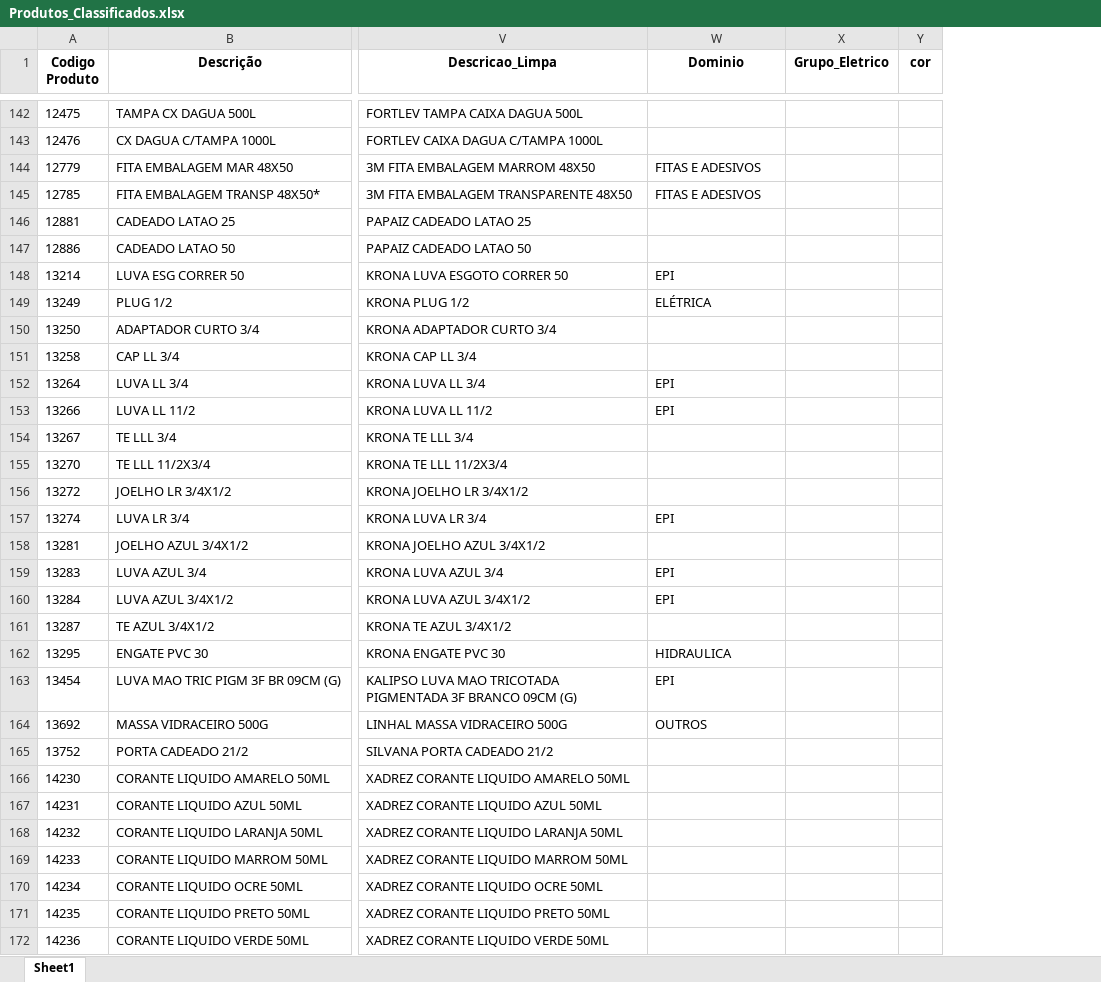
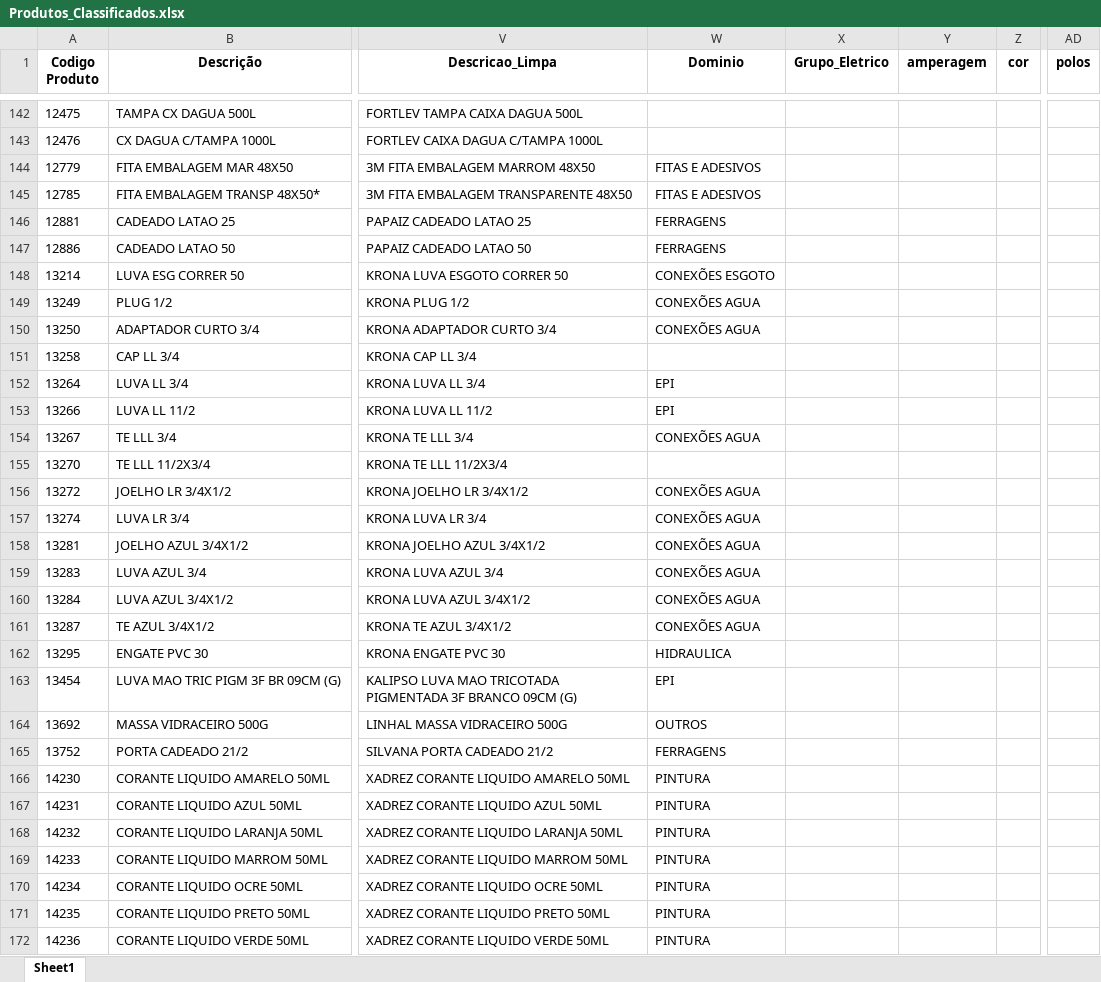
Before and after one commit to Lucas-Fernandes-Silva/auto_shopee, an Excel workbook: Produtos_Classificados.xlsx, sheet Sheet1, drawn as a sheet; only a part is shown, gaps mark what is left out; values as stored, in another font and other column widths than the file's, no borders; the diff covers the shown part only; the diff names each change by its address in the sheet, - before the commit and + after, or states it on an @@ line.

```diff
--- a/Produtos_Classificados.xlsx (sheet Sheet1)
+++ b/Produtos_Classificados.xlsx (sheet Sheet1)
+column Y (amperagem), empty
+column AD (polos), empty
-W146:W147 (Dominio): (empty)
+W146:W147 (Dominio): FERRAGENS
-W148 (Dominio): EPI
+W148 (Dominio): CONEXÕES ESGOTO
-W149 (Dominio): ELÉTRICA
+W149 (Dominio): CONEXÕES AGUA
-W150 (Dominio): (empty)
+W150 (Dominio): CONEXÕES AGUA
-W154 (Dominio): (empty)
+W154 (Dominio): CONEXÕES AGUA
-W156 (Dominio): (empty)
+W156 (Dominio): CONEXÕES AGUA
-W157 (Dominio): EPI
+W157 (Dominio): CONEXÕES AGUA
-W158 (Dominio): (empty)
+W158 (Dominio): CONEXÕES AGUA
-W159:W160 (Dominio): EPI
+W159:W160 (Dominio): CONEXÕES AGUA
-W161 (Dominio): (empty)
+W161 (Dominio): CONEXÕES AGUA
-W165 (Dominio): (empty)
+W165 (Dominio): FERRAGENS
-W166:W172 (Dominio): (empty)
+W166:W172 (Dominio): PINTURA
```
Also changed, not shown: 1261 edited cells elsewhere in this sheet, planilhas/outputs/Categorizados.xlsx, 3 other files.
